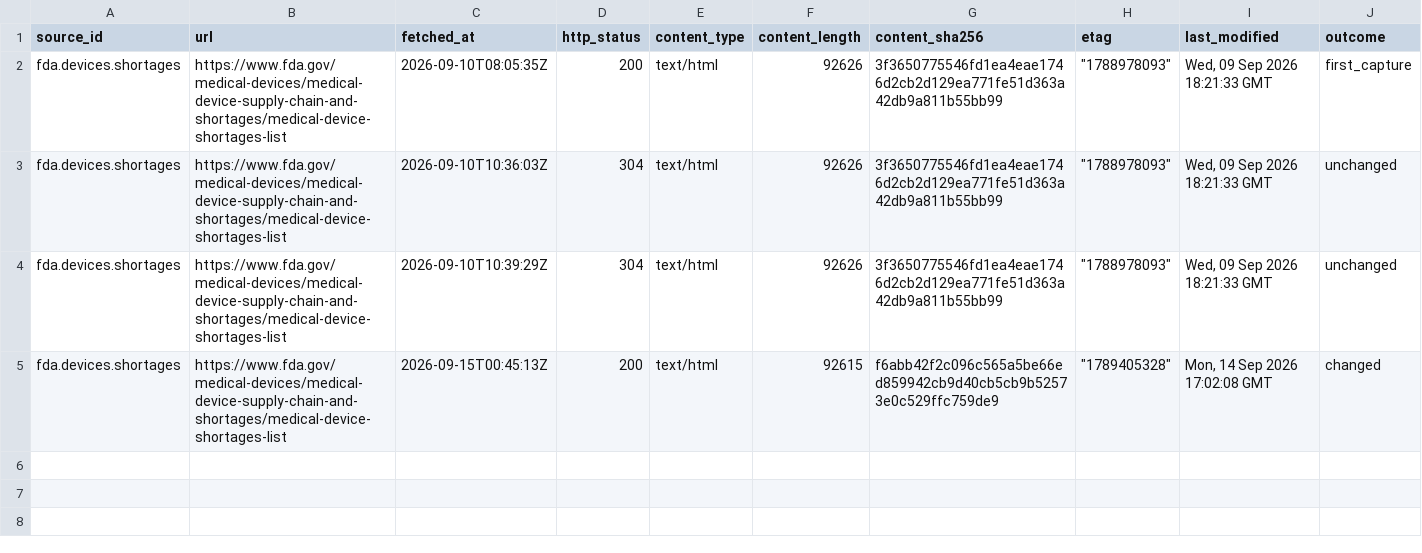
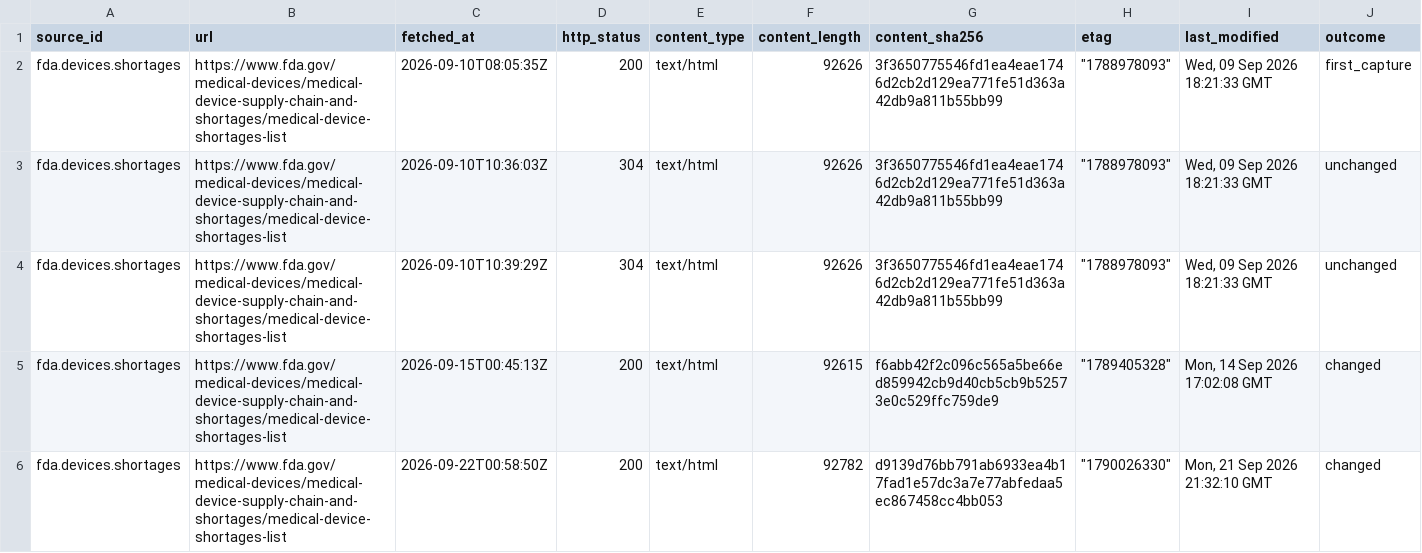
Before and after one commit to q3dresearch/wss-drug-scarcity, a CSV file: manifest/fda.devices.shortages/2026-09.csv, drawn as a sheet; only a part is shown; rows hold the shown columns only; the diff names each change by its address in the sheet, - before the commit and + after, or states it on an @@ line.

```diff
--- a/manifest/fda.devices.shortages/2026-09.csv
+++ b/manifest/fda.devices.shortages/2026-09.csv
+row 6: fda.devices.shortages | https://www.fda.gov/medical-devices/medical-device-supply-chain-and-shortages/medical-device-shortages-list | 2026-09-22T00:58:50Z | 200 | text/html | 92782 | d9139d76bb791ab6933ea4b17fad1e57dc3a7e77abfedaa5ec867458cc4bb053 | "1790026330" | Mon, 21 Sep 2026 21:32:10 GMT | changed
```
Also changed, not shown: manifest/fda.complianceactions.drugs/2026-09.csv, manifest/fda.importrefusals.recent/2026-09.csv, 17 other files.
